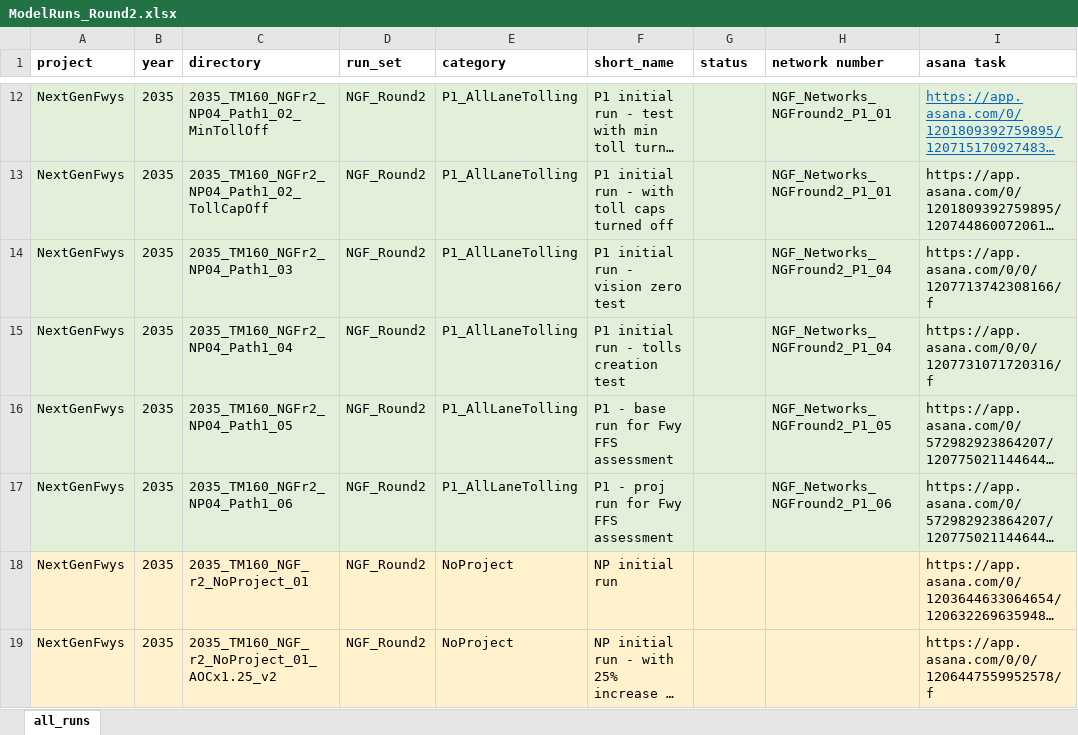
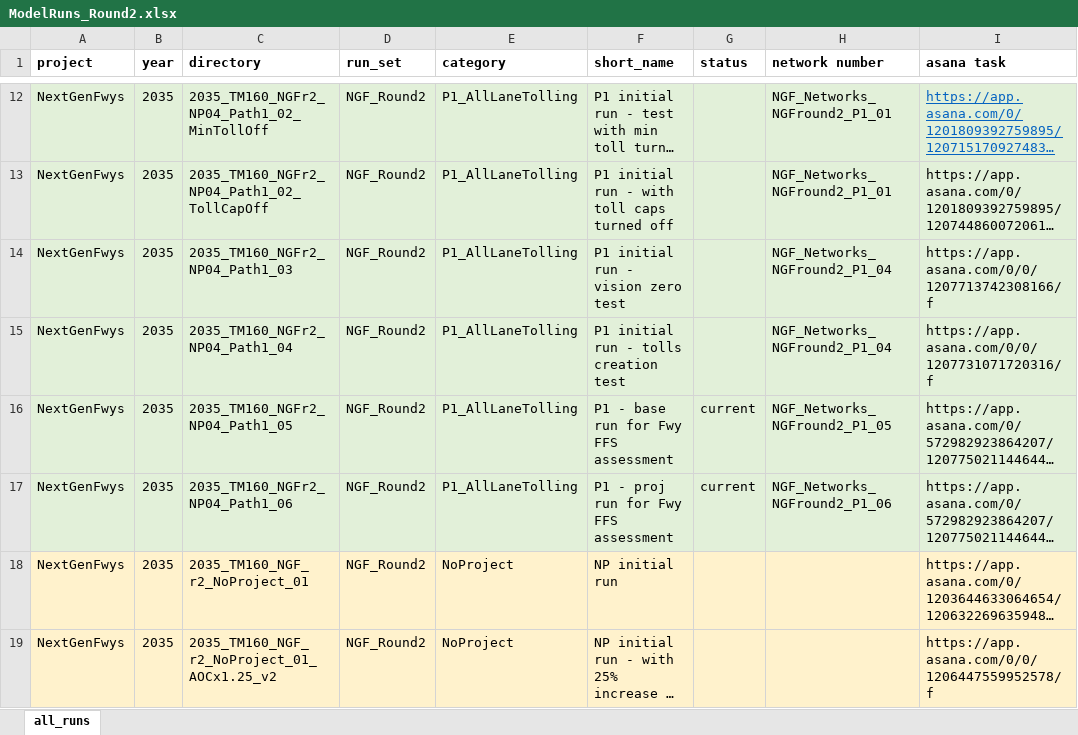
Before and after one commit to BayAreaMetro/travel-model-one, an Excel workbook: utilities/NextGenFwys/ModelRuns_Round2.xlsx, sheet all_runs, drawn as a sheet; only a part is shown, gaps mark what is left out; long unchanged cells end in …; values as stored, in another font and other column widths than the file's, no borders; the diff names each change by its address in the sheet, - before the commit and + after, or states it on an @@ line.

Commit message:
Update ModelRuns_Round2.xlsx
made P1_05 and 06 "current"

```diff
--- a/utilities/NextGenFwys/ModelRuns_Round2.xlsx (sheet all_runs)
+++ b/utilities/NextGenFwys/ModelRuns_Round2.xlsx (sheet all_runs)
-G16:G17 (status): (empty)
+G16:G17 (status): current
```
